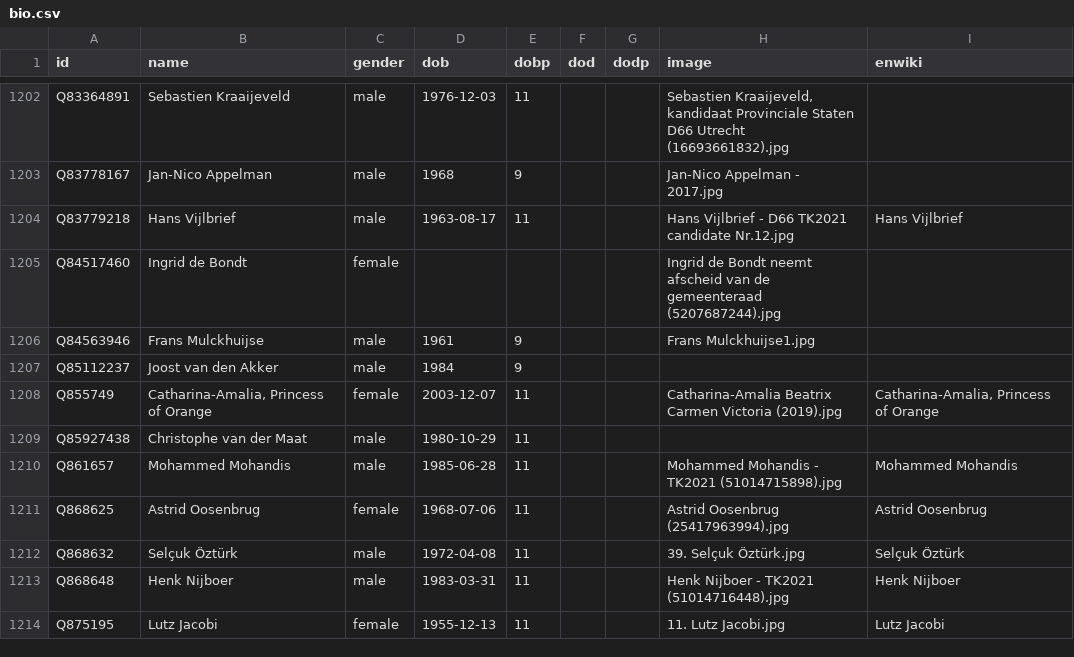
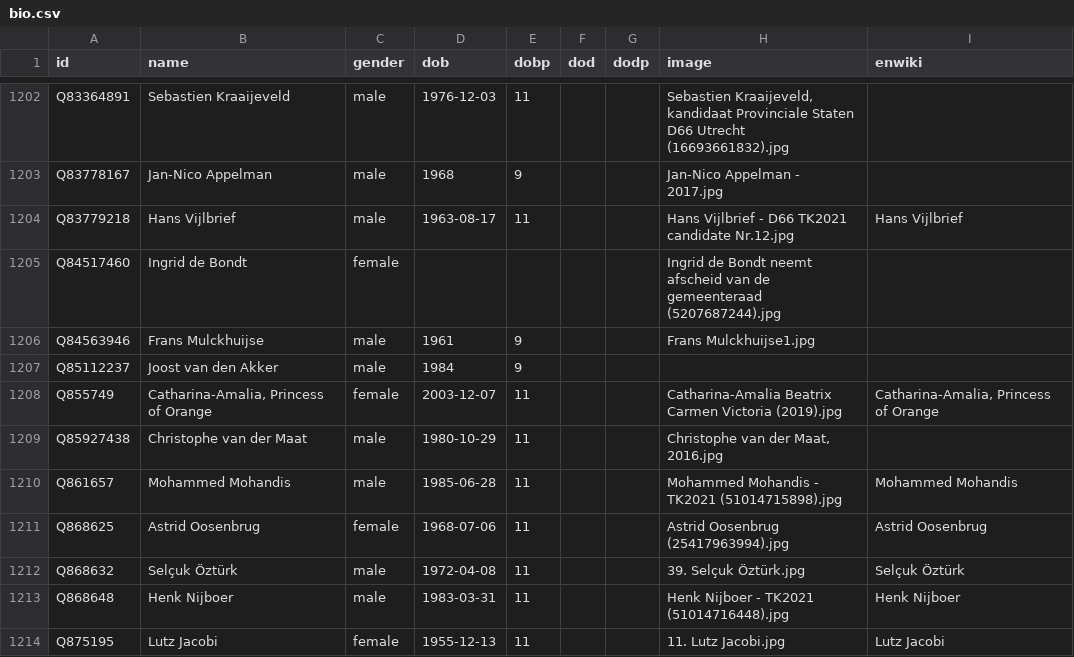
Before and after one commit to every-politician-scrapers/netherlands-cabinet, a CSV file: html/bio.csv, drawn as a sheet; only a part is shown, gaps mark what is left out.

```diff
--- a/html/bio.csv
+++ b/html/bio.csv
@@ -1208,3 +1208,3 @@ Q85112237,Joost van den Akker,male,1984,9,,,,
 Q855749,"Catharina-Amalia, Princess of Orange",female,2003-12-07,11,,,Catharina-Amalia Beatrix Carmen Victoria (2019).jpg,"Catharina-Amalia, Princess of Orange"
-Q85927438,Christophe van der Maat,male,1980-10-29,11,,,,
+Q85927438,Christophe van der Maat,male,1980-10-29,11,,,"Christophe van der Maat, 2016.jpg",
 Q861657,Mohammed Mohandis,male,1985-06-28,11,,,Mohammed Mohandis - TK2021 (51014715898).jpg,Mohammed Mohandis
```
Also changed, not shown: html/current.csv, html/holders21.csv, 2 other files.
